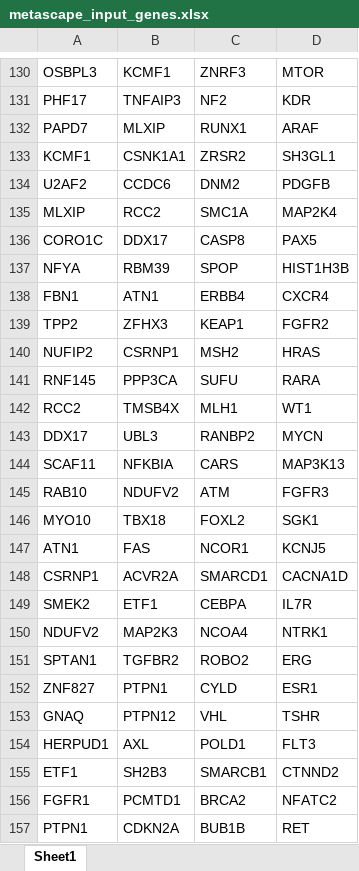
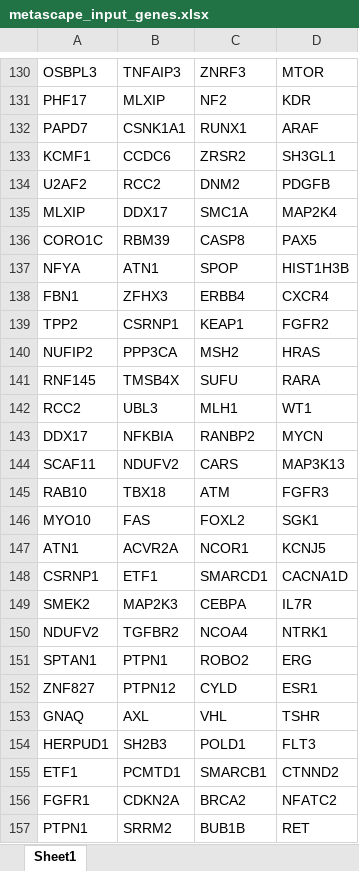
Before and after one commit to biocq/DORGE_codes, an Excel workbook: Figure_5/data/Metascape/metascape_input_genes.xlsx, sheet Sheet1, drawn as a sheet; only a part is shown, gaps mark what is left out; values as stored, in another font and other column widths than the file's, no borders; the diff covers the shown part only; the diff names each change by its address in the sheet, - before the commit and + after, or states it on an @@ line.

```diff
--- a/Figure_5/data/Metascape/metascape_input_genes.xlsx (sheet Sheet1)
+++ b/Figure_5/data/Metascape/metascape_input_genes.xlsx (sheet Sheet1)
-B130: KCMF1
+B130: TNFAIP3
-B131: TNFAIP3
+B131: MLXIP
-B132: MLXIP
+B132: CSNK1A1
-B133: CSNK1A1
+B133: CCDC6
-B134: CCDC6
+B134: RCC2
-B135: RCC2
+B135: DDX17
-B136: DDX17
+B136: RBM39
-B137: RBM39
+B137: ATN1
-B138: ATN1
+B138: ZFHX3
-B139: ZFHX3
+B139: CSRNP1
-B140: CSRNP1
+B140: PPP3CA
-B141: PPP3CA
+B141: TMSB4X
-B142: TMSB4X
+B142: UBL3
-B143: UBL3
+B143: NFKBIA
-B144: NFKBIA
+B144: NDUFV2
-B145: NDUFV2
+B145: TBX18
-B146: TBX18
+B146: FAS
-B147: FAS
+B147: ACVR2A
-B148: ACVR2A
+B148: ETF1
-B149: ETF1
+B149: MAP2K3
-B150: MAP2K3
+B150: TGFBR2
-B151: TGFBR2
+B151: PTPN1
-B152: PTPN1
+B152: PTPN12
-B153: PTPN12
+B153: AXL
-B154: AXL
+B154: SH2B3
-B155: SH2B3
+B155: PCMTD1
-B156: PCMTD1
+B156: CDKN2A
-B157: CDKN2A
+B157: SRRM2
```
Also changed, not shown: 1 removed row and 424 edited cells elsewhere in this sheet, 44 other files.
